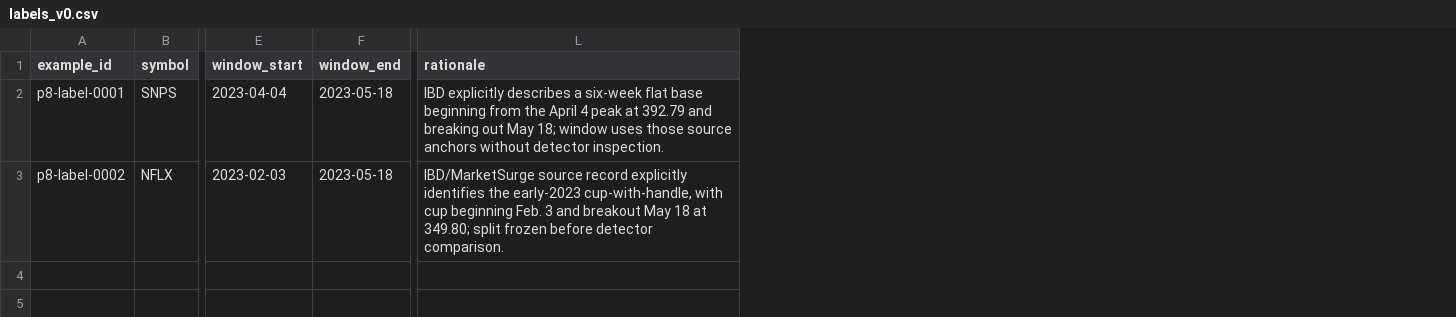
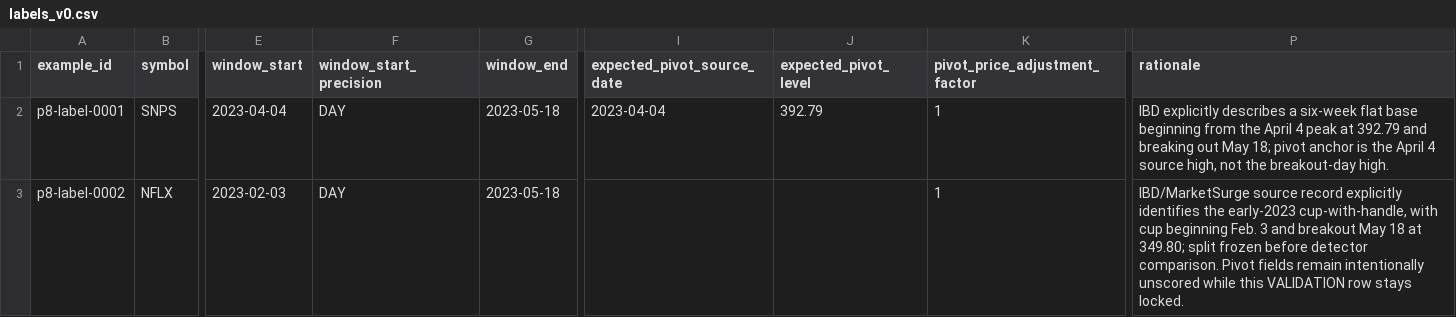
Before and after one commit to azharmz/ussy-oneil-patterns, a CSV file: data/p8/labels_v0.csv, drawn as a sheet; only a part is shown, gaps mark what is left out; addresses are those after the commit; the diff covers the shown part only; the diff names each change by its address in the sheet, - before the commit and + after, or states it on an @@ line.

Commit message:
P8: reconcile canonical morphology validation from CAN SLIM parent
Make ussy-oneil-patterns the canonical #33/P8 implementation, port authoritative corpus/evidence semantics, and preserve parent-side results only as migration evidence. NFLX VALIDATION remains locked.

```diff
--- a/data/p8/labels_v0.csv
+++ b/data/p8/labels_v0.csv
+column F (window_start_precision), rows 2-3: DAY | DAY
+column I (expected_pivot_source_date), row 2: 2023-04-04
+column J (expected_pivot_level), row 2: 392.79
+column K (pivot_price_adjustment_factor), rows 2-3: 1 | 1
-P2 (rationale): …May 18; window uses those source anchors without detector inspection.
+P2 (rationale): …May 18; pivot anchor is the April 4 source high, not the breakout-day high.
-P3 (rationale): …detector comparison.
+P3 (rationale): …detector comparison. Pivot fields remain intentionally unscored while this VALIDATION row stays locked.
```
Also changed, not shown: 4 added rows elsewhere in this file, 7 other files.
